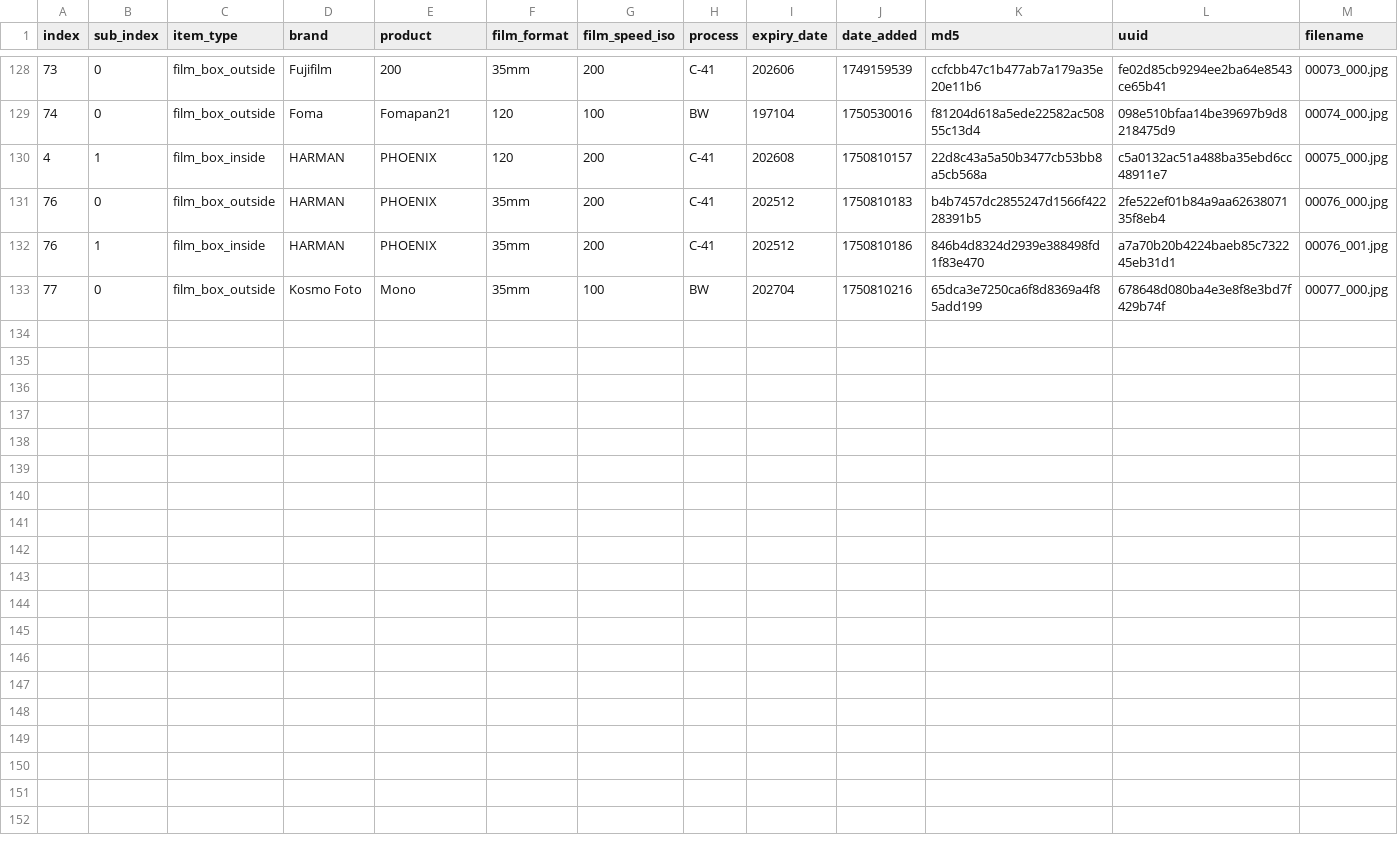
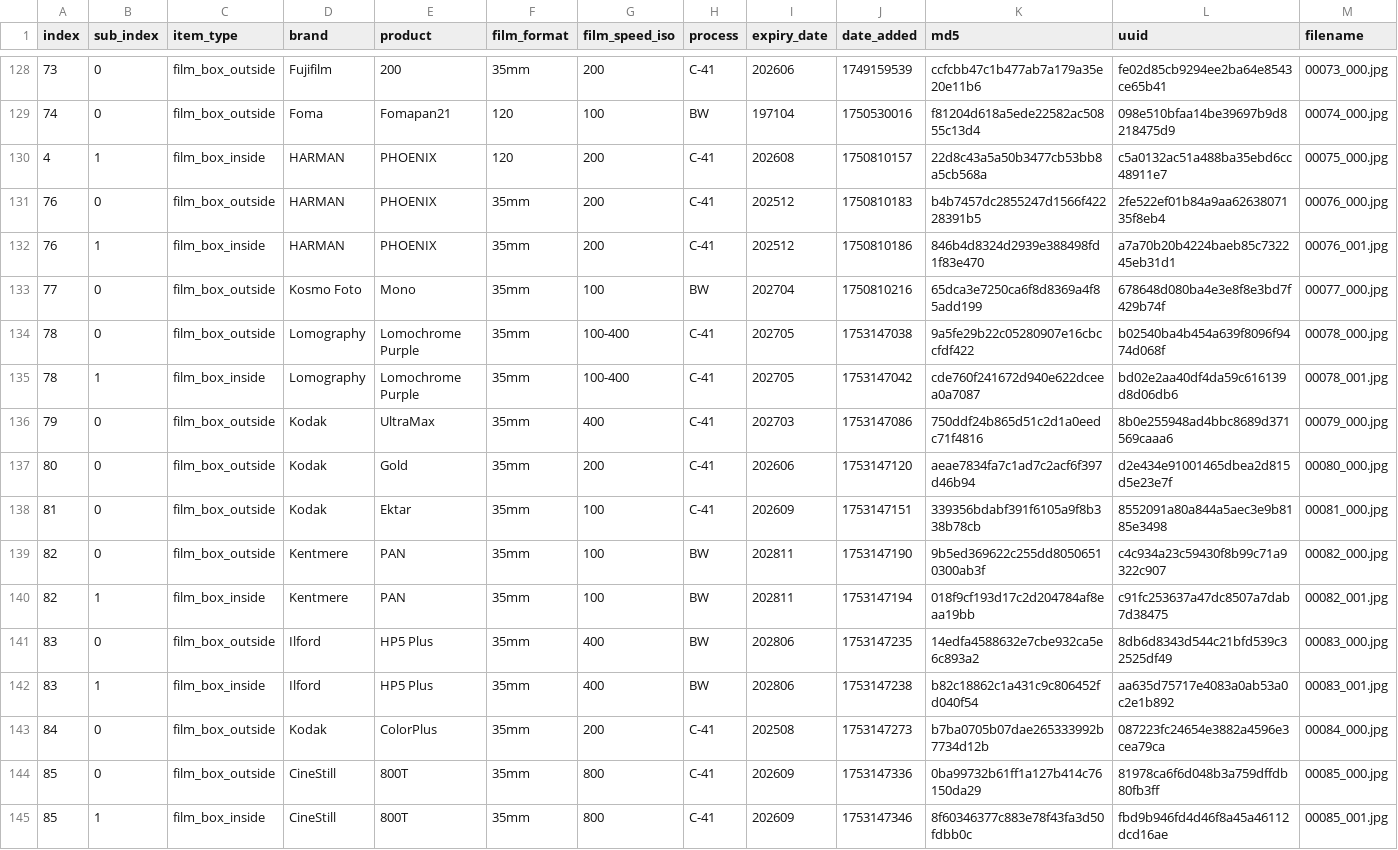
Before and after one commit to dekuNukem/Film-Packaging, a CSV file: film_packaging/database.csv, drawn as a sheet; only a part is shown, gaps mark what is left out; rows hold the shown columns only; the diff names each change by its address in the sheet, - before the commit and + after, or states it on an @@ line.

```diff
--- a/film_packaging/database.csv
+++ b/film_packaging/database.csv
+row 134: 78 | 0 | film_box_outside | Lomography | Lomochrome Purple | 35mm | 100-400 | C-41 | 202705 | 1753147038 | 9a5fe29b22c05280907e16cbccfdf422 | b02540ba4b454a639f8096f9474d068f | 00078_000.jpg
+row 135: 78 | 1 | film_box_inside | Lomography | Lomochrome Purple | 35mm | 100-400 | C-41 | 202705 | 1753147042 | cde760f241672d940e622dceea0a7087 | bd02e2aa40df4da59c616139d8d06db6 | 00078_001.jpg
+row 136: 79 | 0 | film_box_outside | Kodak | UltraMax | 35mm | 400 | C-41 | 202703 | 1753147086 | 750ddf24b865d51c2d1a0eedc71f4816 | 8b0e255948ad4bbc8689d371569caaa6 | 00079_000.jpg
+row 137: 80 | 0 | film_box_outside | Kodak | Gold | 35mm | 200 | C-41 | 202606 | 1753147120 | aeae7834fa7c1ad7c2acf6f397d46b94 | d2e434e91001465dbea2d815d5e23e7f | 00080_000.jpg
+row 138: 81 | 0 | film_box_outside | Kodak | Ektar | 35mm | 100 | C-41 | 202609 | 1753147151 | 339356bdabf391f6105a9f8b338b78cb | 8552091a80a844a5aec3e9b8185e3498 | 00081_000.jpg
+row 139: 82 | 0 | film_box_outside | Kentmere | PAN | 35mm | 100 | BW | 202811 | 1753147190 | 9b5ed369622c255dd80506510300ab3f | c4c934a23c59430f8b99c71a9322c907 | 00082_000.jpg
+row 140: 82 | 1 | film_box_inside | Kentmere | PAN | 35mm | 100 | BW | 202811 | 1753147194 | 018f9cf193d17c2d204784af8eaa19bb | c91fc253637a47dc8507a7dab7d38475 | 00082_001.jpg
+row 141: 83 | 0 | film_box_outside | Ilford | HP5 Plus | 35mm | 400 | BW | 202806 | 1753147235 | 14edfa4588632e7cbe932ca5e6c893a2 | 8db6d8343d544c21bfd539c32525df49 | 00083_000.jpg
+row 142: 83 | 1 | film_box_inside | Ilford | HP5 Plus | 35mm | 400 | BW | 202806 | 1753147238 | b82c18862c1a431c9c806452fd040f54 | aa635d75717e4083a0ab53a0c2e1b892 | 00083_001.jpg
+row 143: 84 | 0 | film_box_outside | Kodak | ColorPlus | 35mm | 200 | C-41 | 202508 | 1753147273 | b7ba0705b07dae265333992b7734d12b | 087223fc24654e3882a4596e3cea79ca | 00084_000.jpg
+row 144: 85 | 0 | film_box_outside | CineStill | 800T | 35mm | 800 | C-41 | 202609 | 1753147336 | 0ba99732b61ff1a127b414c76150da29 | 81978ca6f6d048b3a759dffdb80fb3ff | 00085_000.jpg
+row 145: 85 | 1 | film_box_inside | CineStill | 800T | 35mm | 800 | C-41 | 202609 | 1753147346 | 8f60346377c883e78f43fa3d50fdbb0c | fbd9b946fd4d46f8a45a46112dcd16ae | 00085_001.jpg
```
Also changed, not shown: 23 other files.
